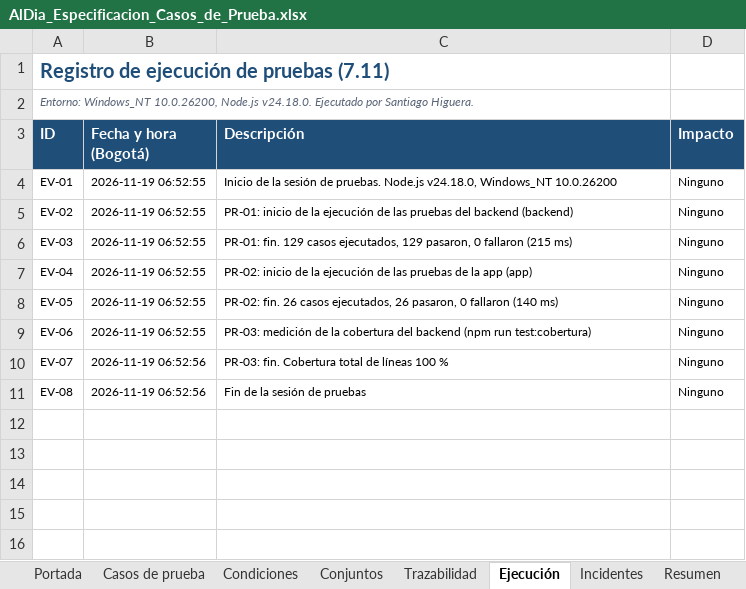
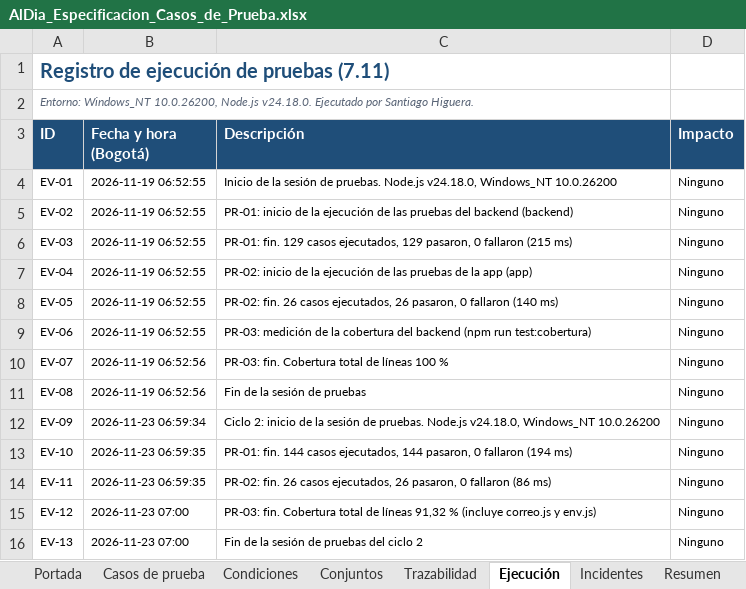
Before and after one commit to santiagohigueraorj12-dev/AlDia_PY, an Excel workbook: docs/pruebas/AlDia_Especificacion_Casos_de_Prueba.xlsx, sheet Ejecución, drawn as a sheet; values as stored, in another font and other column widths than the file's, no borders; the diff names each change by its address in the sheet, - before the commit and + after, or states it on an @@ line.

Commit message:
Entregables actualizados: requisitos v2.2, manuales v2.0 con capturas del estilo nuevo, pruebas ciclo 2 (170 casos), plan de respaldo v2.0 y guía de despliegue corregida

```diff
--- a/docs/pruebas/AlDia_Especificacion_Casos_de_Prueba.xlsx (sheet Ejecución)
+++ b/docs/pruebas/AlDia_Especificacion_Casos_de_Prueba.xlsx (sheet Ejecución)
+row 12: EV-09 | 2026-11-23 06:59:34 | Ciclo 2: inicio de la sesión de pruebas. Node.js v24.18.0, Windows_NT 10.0.26200 | Ninguno
+row 13: EV-10 | 2026-11-23 06:59:35 | PR-01: fin. 144 casos ejecutados, 144 pasaron, 0 fallaron (194 ms) | Ninguno
+row 14: EV-11 | 2026-11-23 06:59:35 | PR-02: fin. 26 casos ejecutados, 26 pasaron, 0 fallaron (86 ms) | Ninguno
+row 15: EV-12 | 2026-11-23 07:00 | PR-03: fin. Cobertura total de líneas 91,32 % (incluye correo.js y env.js) | Ninguno
+row 16: EV-13 | 2026-11-23 07:00 | Fin de la sesión de pruebas del ciclo 2 | Ninguno
```
Also changed, not shown: sheet Casos de prueba, sheet Trazabilidad, sheet Resumen, sheet Condiciones, sheet Incidentes, sheet Conjuntos, 1 more sheet, 18 other files.
